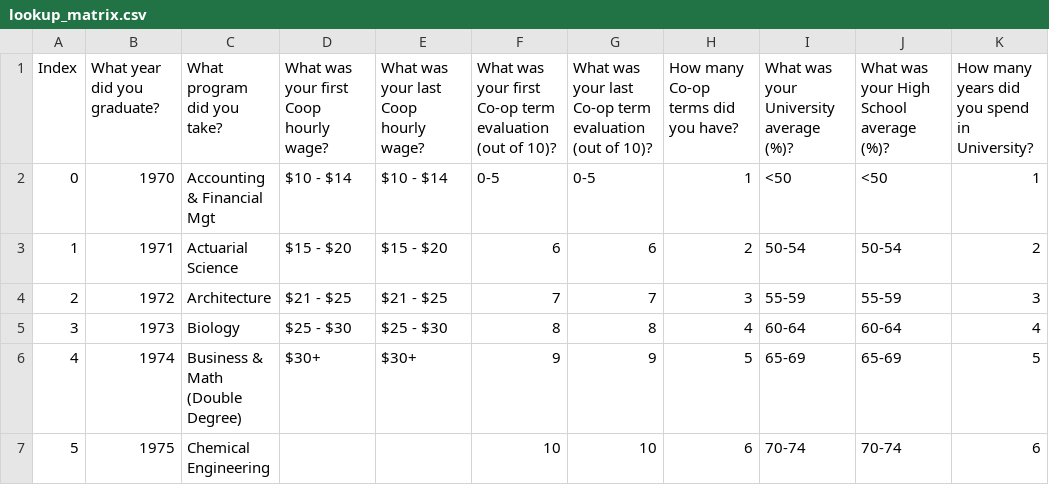
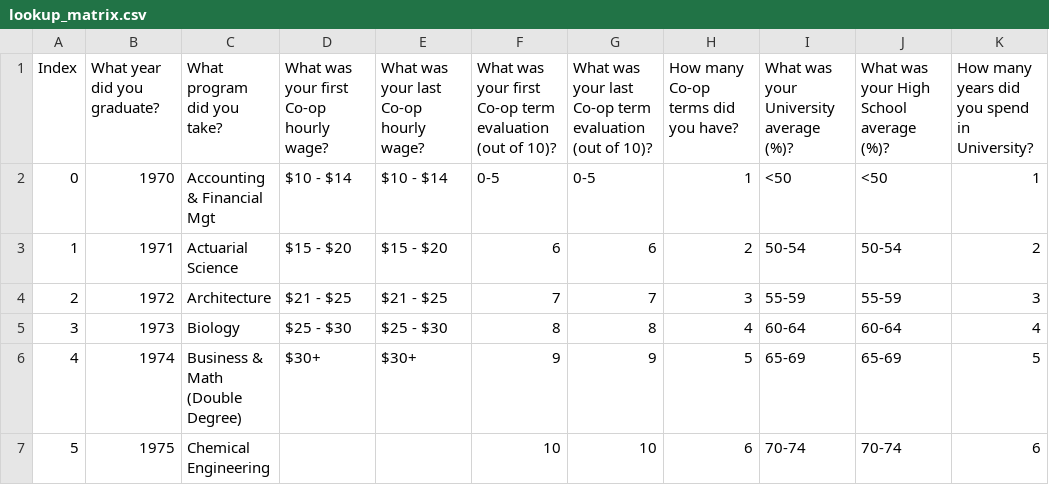
Before and after one commit to LycheeLisa/UWDemo, a CSV file: UWaterloo STEM Demo/static/data/lookup_matrix.csv, drawn as a sheet; only a part is shown; the diff names each change by its address in the sheet, - before the commit and + after, or states it on an @@ line.

```diff
--- a/UWaterloo STEM Demo/static/data/lookup_matrix.csv
+++ b/UWaterloo STEM Demo/static/data/lookup_matrix.csv
-D1: What was your first Coop hourly wage?
+D1: What was your first Co-op hourly wage?
-E1: What was your last Coop hourly wage?
+E1: What was your last Co-op hourly wage?
```
Also changed, not shown: UWaterloo STEM Demo/static/data/Model_Results.csv, 4 other files.
